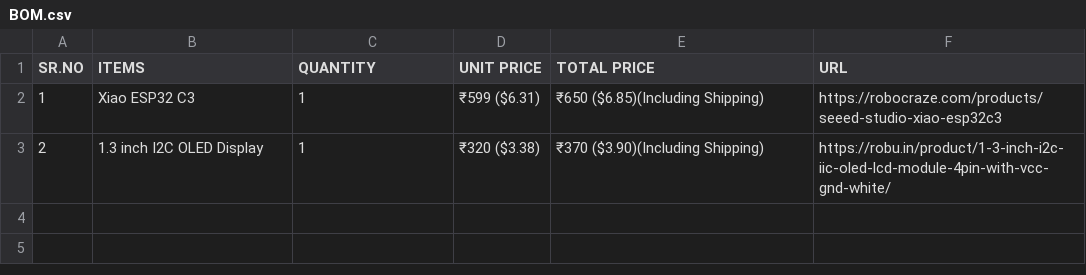
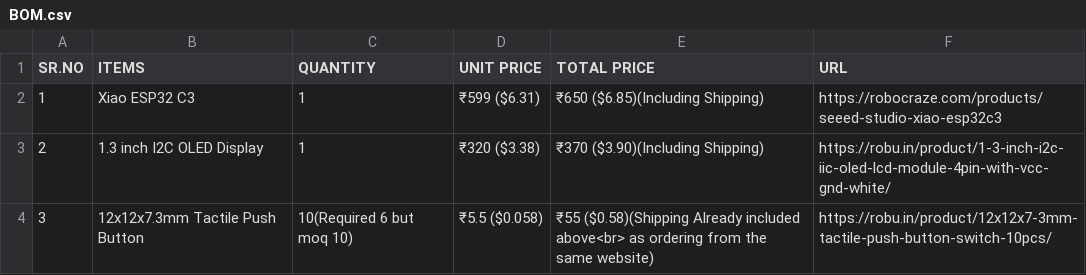
Before and after one commit to Tirthak-bot/Tamagotchi, a CSV file: BOM.csv, drawn as a sheet; the diff names each change by its address in the sheet, - before the commit and + after, or states it on an @@ line.

Commit message:
Update BOM.csv

```diff
--- a/BOM.csv
+++ b/BOM.csv
+row 4: 3 | 12x12x7.3mm Tactile Push Button | 10(Required 6 but moq 10) | ₹5.5 ($0.058) | ₹55 ($0.58)(Shipping Already included above<br> as ordering from the same website) | https://robu.in/product/12x12x7-3mm-tactile-push-button-switch-10pcs/
```
